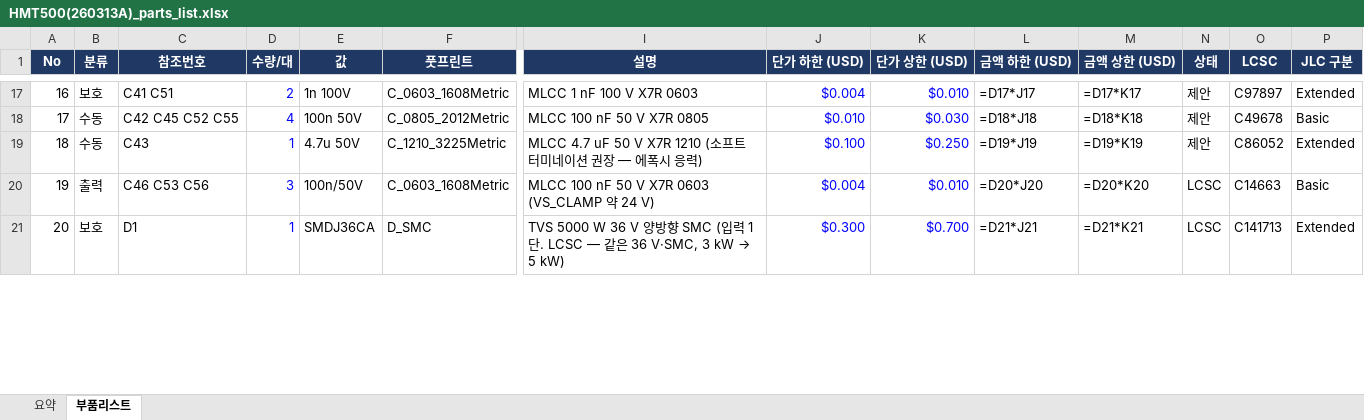
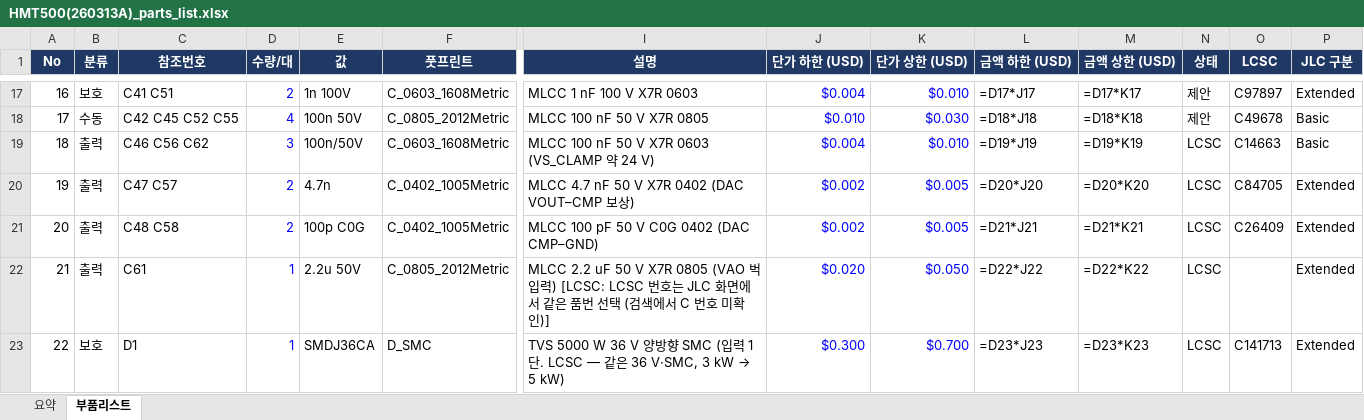
Before and after one commit to okchois/Oilinwater, an Excel workbook: hardware/kicad/HMT500(260313A)/HMT500(260313A)_parts_list.xlsx, sheet 부품리스트, drawn as a sheet; only a part is shown, gaps mark what is left out; values as stored, in another font and other column widths than the file's, no borders; formulas without a stored value are shown as written; table styles not drawn; removed rows and columns are numbered as before the commit, all else as after; rows hold the shown columns only; the diff covers the shown part only; the diff names each change by its address in the sheet, - before the commit and + after, or states it on an @@ line.

```diff
--- a/hardware/kicad/HMT500(260313A)/HMT500(260313A)_parts_list.xlsx (sheet 부품리스트)
+++ b/hardware/kicad/HMT500(260313A)/HMT500(260313A)_parts_list.xlsx (sheet 부품리스트)
-row 19: 18 | 수동 | C43 | 1 | 4.7u 50V | C_1210_3225Metric | MLCC 4.7 uF 50 V X7R 1210 (소프트 터미네이션 권장 — 에폭시 응력) | $0.100 | $0.250 | =D19*J19 | =D19*K19 | 제안 | C86052 | Extended
@@ column A (No) renumbered between rows 19 and 76 @@
-C19 (참조번호): C46 C53 C56
+C19 (참조번호): C46 C56 C62
-L19 (금액 하한 (USD)): =D20*J20
+L19 (금액 하한 (USD)): =D19*J19
-M19 (금액 상한 (USD)): =D20*K20
+M19 (금액 상한 (USD)): =D19*K19
+row 20: 19 | 출력 | C47 C57 | 2 | 4.7n | C_0402_1005Metric | MLCC 4.7 nF 50 V X7R 0402 (DAC VOUT–CMP 보상) | $0.002 | $0.005 | =D20*J20 | =D20*K20 | LCSC | C84705 | Extended
+row 21: 20 | 출력 | C48 C58 | 2 | 100p C0G | C_0402_1005Metric | MLCC 100 pF 50 V C0G 0402 (DAC CMP–GND) | $0.002 | $0.005 | =D21*J21 | =D21*K21 | LCSC | C26409 | Extended
+row 22: 21 | 출력 | C61 | 1 | 2.2u 50V | C_0805_2012Metric | MLCC 2.2 uF 50 V X7R 0805 (VAO 벅 입력) [LCSC: LCSC 번호는 JLC 화면에서 같은 품번 선택 (검색에서 C 번호 미확인)] | $0.020 | $0.050 | =D22*J22 | =D22*K22 | LCSC |  | Extended
-L23 (금액 하한 (USD)): =D21*J21
+L23 (금액 하한 (USD)): =D23*J23
-M23 (금액 상한 (USD)): =D21*K21
+M23 (금액 상한 (USD)): =D23*K23
```
Also changed, not shown: 4 added rows, 1 removed row and 123 edited cells elsewhere in this sheet, sheet 요약, 39 other files.
